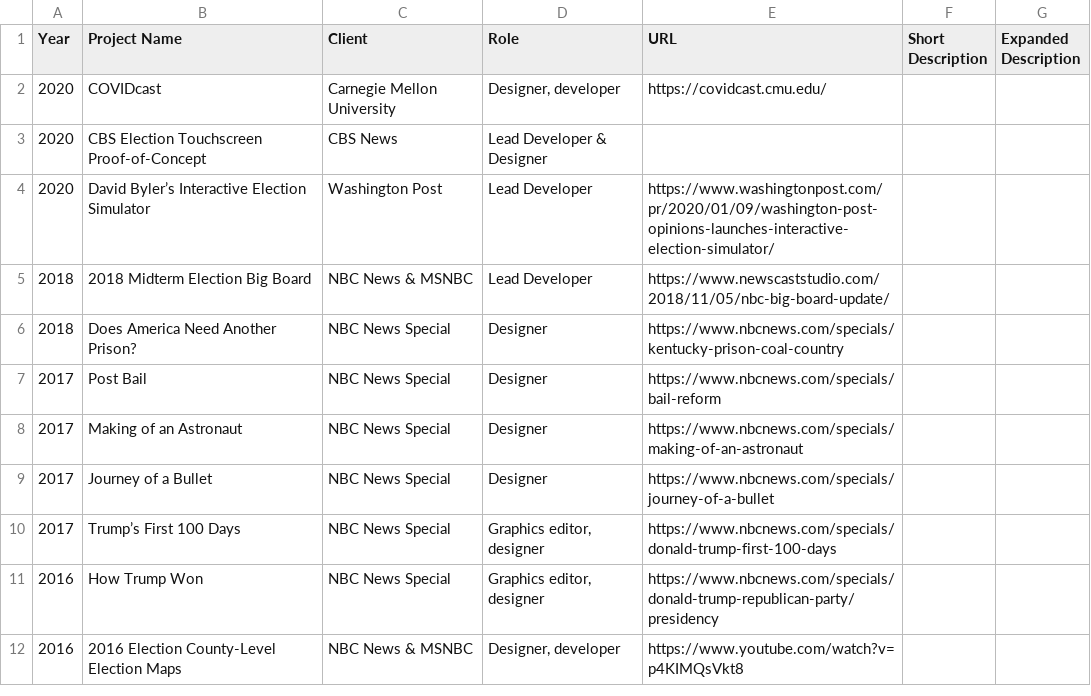
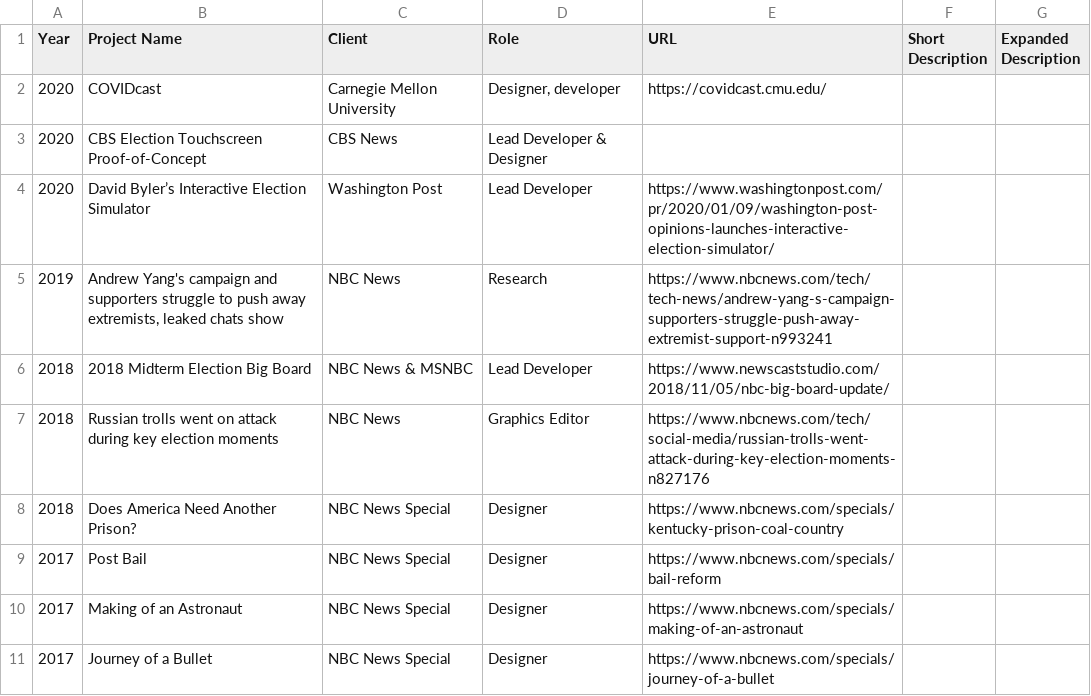
Before and after one commit to ejfox/website, a CSV file: static/data/projects.csv, drawn as a sheet; only a part is shown; the shorter side is filled out with more unchanged rows; the diff names each change by its address in the sheet, - before the commit and + after, or states it on an @@ line.

Commit message:
add NBC news bylines to projects

```diff
--- a/static/data/projects.csv
+++ b/static/data/projects.csv
+row 5: 2019 | Andrew Yang's campaign and supporters struggle to push away extremists, leaked chats show | NBC News | Research | https://www.nbcnews.com/tech/tech-news/andrew-yang-s-campaign-supporters-struggle-push-away-extremist-support-n993241
+row 7: 2018 | Russian trolls went on attack during key election moments | NBC News | Graphics Editor | https://www.nbcnews.com/tech/social-media/russian-trolls-went-attack-during-key-election-moments-n827176
```
Also changed, not shown: 1 other file.
